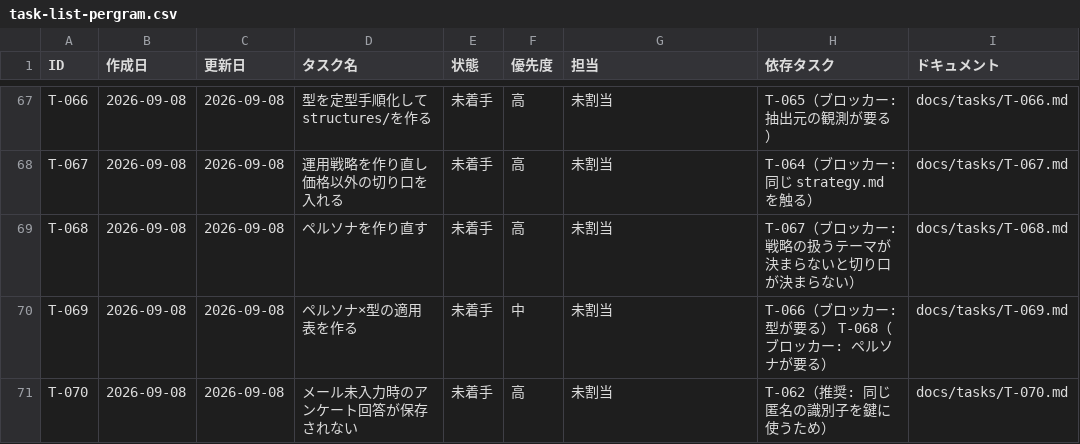
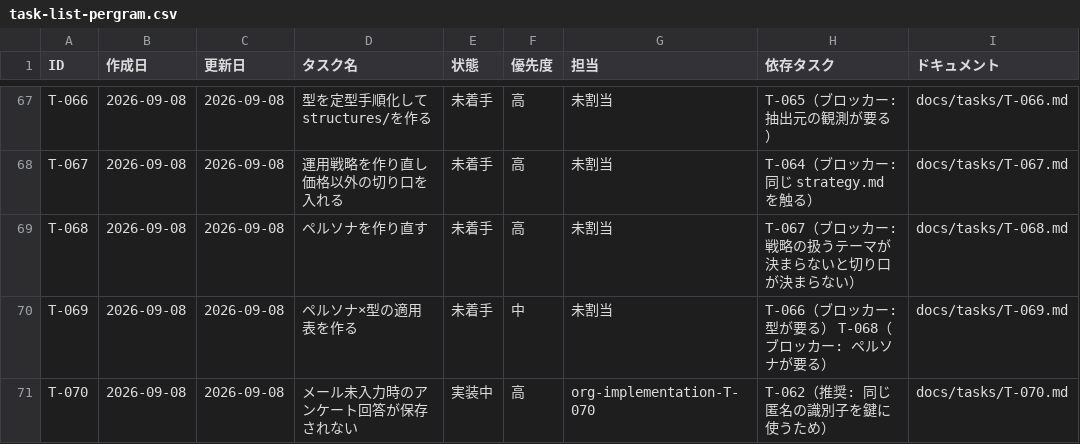
Before and after one commit to umiji/pergram, a CSV file: docs/task-list-pergram.csv, drawn as a sheet; only a part is shown, gaps mark what is left out.

```diff
--- a/docs/task-list-pergram.csv
+++ b/docs/task-list-pergram.csv
@@ -70,2 +70,2 @@ T-068,2026-09-08,2026-09-08,ペルソナを作り直す,未着手,高,未割当,
 T-069,2026-09-08,2026-09-08,ペルソナ×型の適用表を作る,未着手,中,未割当,T-066（ブロッカー: 型が要る） T-068（ブロッカー: ペルソナが要る）,docs/tasks/T-069.md
-T-070,2026-09-08,2026-09-08,メール未入力時のアンケート回答が保存されない,未着手,高,未割当,T-062（推奨: 同じ匿名の識別子を鍵に使うため）,docs/tasks/T-070.md
+T-070,2026-09-08,2026-09-08,メール未入力時のアンケート回答が保存されない,実装中,高,org-implementation-T-070,T-062（推奨: 同じ匿名の識別子を鍵に使うため）,docs/tasks/T-070.md
```
Also changed, not shown: docs/token-usage-pergram.csv, 2 other files.
